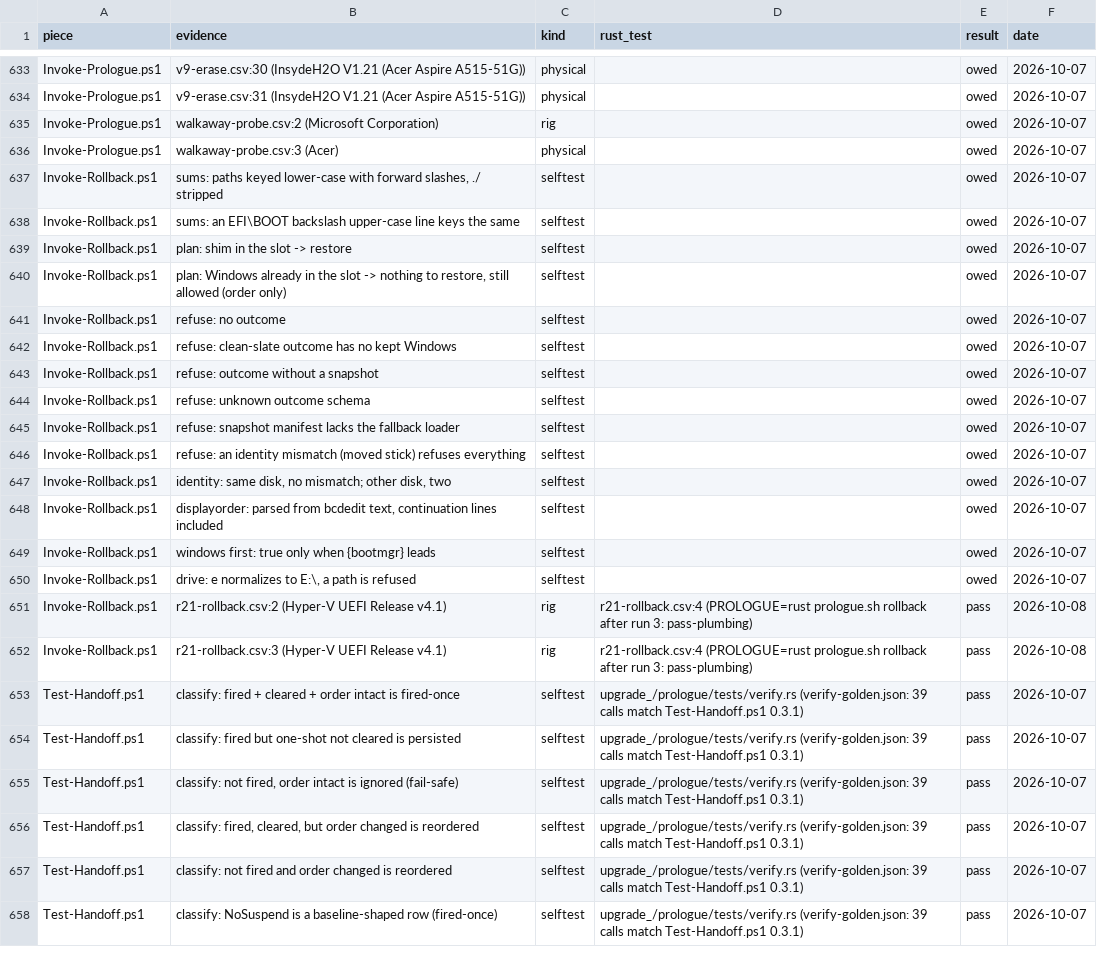
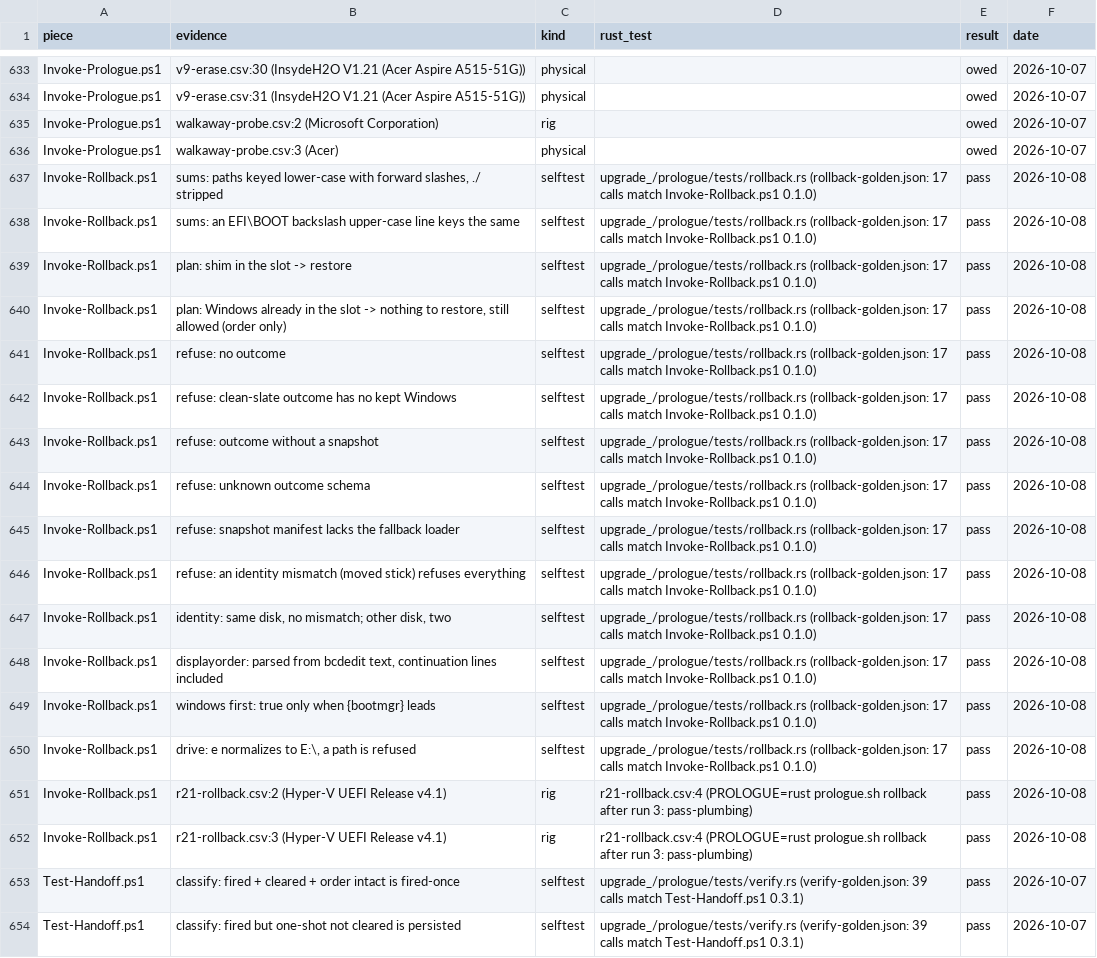
Before and after one commit to addlatt/upgrade_, a CSV file: docs/validation-results/port-parity.csv, drawn as a sheet; only a part is shown, gaps mark what is left out; the shorter side is filled out with more unchanged rows.

```diff
--- a/docs/validation-results/port-parity.csv
+++ b/docs/validation-results/port-parity.csv
@@ -636,16 +636,16 @@ Invoke-Prologue.ps1,"walkaway-probe.csv:2 (Microsoft Corporation)",rig,,owed,202
 Invoke-Prologue.ps1,"walkaway-probe.csv:3 (Acer)",physical,,owed,2026-10-07
-Invoke-Rollback.ps1,"sums: paths keyed lower-case with forward slashes, ./ stripped",selftest,,owed,2026-10-07
-Invoke-Rollback.ps1,"sums: an EFI\BOOT backslash upper-case line keys the same",selftest,,owed,2026-10-07
-Invoke-Rollback.ps1,"plan: shim in the slot -> restore",selftest,,owed,2026-10-07
-Invoke-Rollback.ps1,"plan: Windows already in the slot -> nothing to restore, still allowed (order only)",selftest,,owed,2026-10-07
-Invoke-Rollback.ps1,"refuse: no outcome",selftest,,owed,2026-10-07
-Invoke-Rollback.ps1,"refuse: clean-slate outcome has no kept Windows",selftest,,owed,2026-10-07
-Invoke-Rollback.ps1,"refuse: outcome without a snapshot",selftest,,owed,2026-10-07
-Invoke-Rollback.ps1,"refuse: unknown outcome schema",selftest,,owed,2026-10-07
-Invoke-Rollback.ps1,"refuse: snapshot manifest lacks the fallback loader",selftest,,owed,2026-10-07
-Invoke-Rollback.ps1,"refuse: an identity mismatch (moved stick) refuses everything",selftest,,owed,2026-10-07
-Invoke-Rollback.ps1,"identity: same disk, no mismatch; other disk, two",selftest,,owed,2026-10-07
-Invoke-Rollback.ps1,"displayorder: parsed from bcdedit text, continuation lines included",selftest,,owed,2026-10-07
-Invoke-Rollback.ps1,"windows first: true only when {bootmgr} leads",selftest,,owed,2026-10-07
-Invoke-Rollback.ps1,"drive: e normalizes to E:\, a path is refused",selftest,,owed,2026-10-07
+Invoke-Rollback.ps1,"sums: paths keyed lower-case with forward slashes, ./ stripped",selftest,"upgrade_/prologue/tests/rollback.rs (rollback-golden.json: 17 calls match Invoke-Rollback.ps1 0.1.0)",pass,2026-10-08
+Invoke-Rollback.ps1,"sums: an EFI\BOOT backslash upper-case line keys the same",selftest,"upgrade_/prologue/tests/rollback.rs (rollback-golden.json: 17 calls match Invoke-Rollback.ps1 0.1.0)",pass,2026-10-08
+Invoke-Rollback.ps1,"plan: shim in the slot -> restore",selftest,"upgrade_/prologue/tests/rollback.rs (rollback-golden.json: 17 calls match Invoke-Rollback.ps1 0.1.0)",pass,2026-10-08
+Invoke-Rollback.ps1,"plan: Windows already in the slot -> nothing to restore, still allowed (order only)",selftest,"upgrade_/prologue/tests/rollback.rs (rollback-golden.json: 17 calls match Invoke-Rollback.ps1 0.1.0)",pass,2026-10-08
+Invoke-Rollback.ps1,"refuse: no outcome",selftest,"upgrade_/prologue/tests/rollback.rs (rollback-golden.json: 17 calls match Invoke-Rollback.ps1 0.1.0)",pass,2026-10-08
+Invoke-Rollback.ps1,"refuse: clean-slate outcome has no kept Windows",selftest,"upgrade_/prologue/tests/rollback.rs (rollback-golden.json: 17 calls match Invoke-Rollback.ps1 0.1.0)",pass,2026-10-08
+Invoke-Rollback.ps1,"refuse: outcome without a snapshot",selftest,"upgrade_/prologue/tests/rollback.rs (rollback-golden.json: 17 calls match Invoke-Rollback.ps1 0.1.0)",pass,2026-10-08
+Invoke-Rollback.ps1,"refuse: unknown outcome schema",selftest,"upgrade_/prologue/tests/rollback.rs (rollback-golden.json: 17 calls match Invoke-Rollback.ps1 0.1.0)",pass,2026-10-08
+Invoke-Rollback.ps1,"refuse: snapshot manifest lacks the fallback loader",selftest,"upgrade_/prologue/tests/rollback.rs (rollback-golden.json: 17 calls match Invoke-Rollback.ps1 0.1.0)",pass,2026-10-08
+Invoke-Rollback.ps1,"refuse: an identity mismatch (moved stick) refuses everything",selftest,"upgrade_/prologue/tests/rollback.rs (rollback-golden.json: 17 calls match Invoke-Rollback.ps1 0.1.0)",pass,2026-10-08
+Invoke-Rollback.ps1,"identity: same disk, no mismatch; other disk, two",selftest,"upgrade_/prologue/tests/rollback.rs (rollback-golden.json: 17 calls match Invoke-Rollback.ps1 0.1.0)",pass,2026-10-08
+Invoke-Rollback.ps1,"displayorder: parsed from bcdedit text, continuation lines included",selftest,"upgrade_/prologue/tests/rollback.rs (rollback-golden.json: 17 calls match Invoke-Rollback.ps1 0.1.0)",pass,2026-10-08
+Invoke-Rollback.ps1,"windows first: true only when {bootmgr} leads",selftest,"upgrade_/prologue/tests/rollback.rs (rollback-golden.json: 17 calls match Invoke-Rollback.ps1 0.1.0)",pass,2026-10-08
+Invoke-Rollback.ps1,"drive: e normalizes to E:\, a path is refused",selftest,"upgrade_/prologue/tests/rollback.rs (rollback-golden.json: 17 calls match Invoke-Rollback.ps1 0.1.0)",pass,2026-10-08
 Invoke-Rollback.ps1,"r21-rollback.csv:2 (Hyper-V UEFI Release v4.1)",rig,"r21-rollback.csv:4 (PROLOGUE=rust prologue.sh rollback after run 3: pass-plumbing)",pass,2026-10-08
```
Also changed, not shown: 5 other files.
